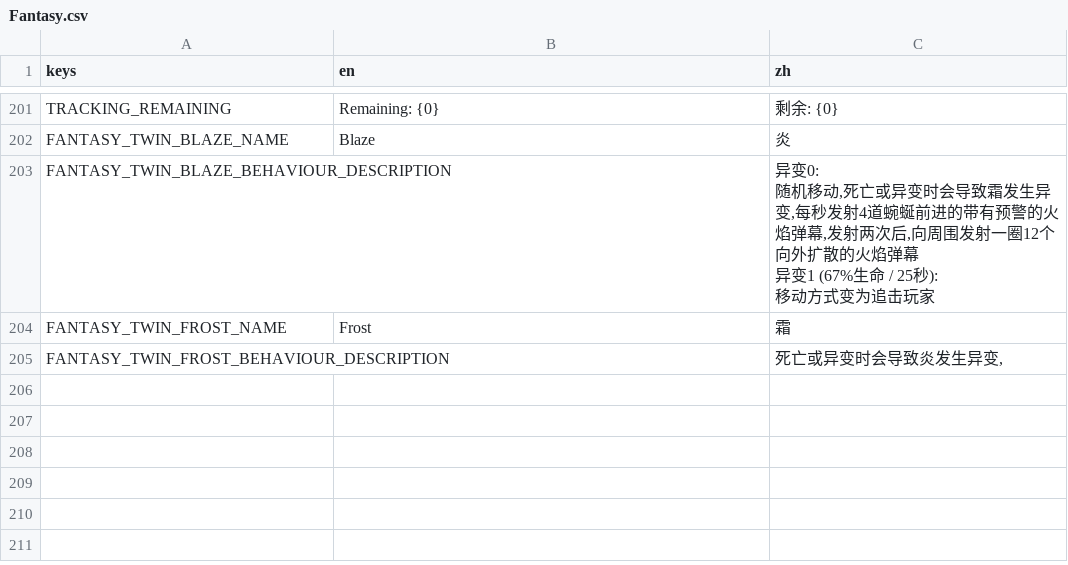
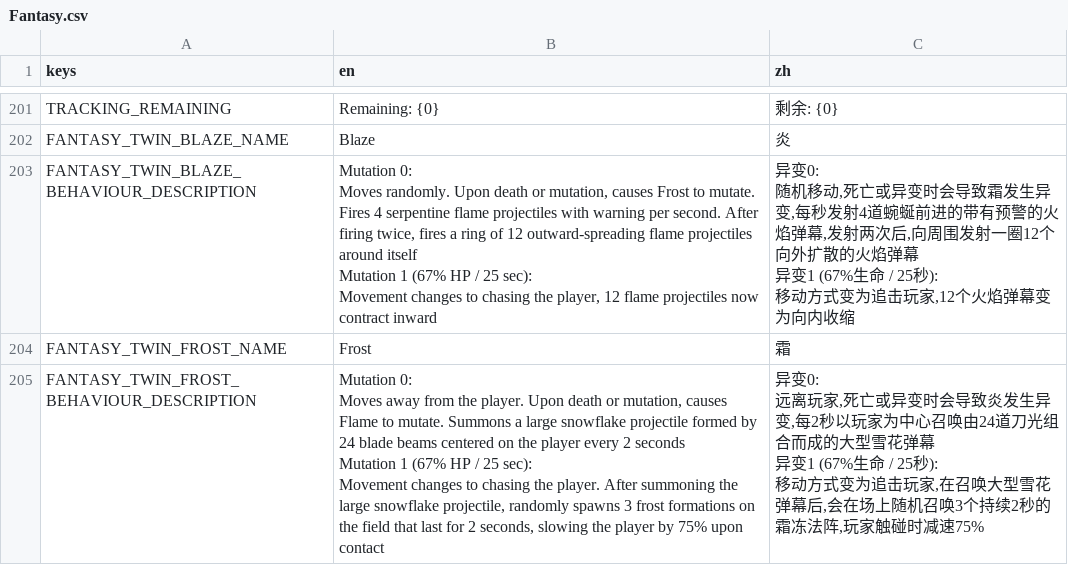
Before and after one commit to CYoJkoY/Yoko-Fantasy, a CSV file: translations/Fantasy.csv, drawn as a sheet; only a part is shown, gaps mark what is left out.

```diff
--- a/translations/Fantasy.csv
+++ b/translations/Fantasy.csv
@@ -326,8 +326,20 @@ TRACKING_REMAINING,Remaining: {0},剩余: {0}
 FANTASY_TWIN_BLAZE_NAME,Blaze,炎
-FANTASY_TWIN_BLAZE_BEHAVIOUR_DESCRIPTION,"","异变0:
-随机移动,死亡或异变时会导致霜发生异变,每秒发射4道蜿蜒前进的带有预警的火焰弹幕,发射两次后,向周围发射一圈12个向外扩散的火焰弹幕
-
-异变1 (67%生命 / 25秒):
-移动方式变为追击玩家"
+FANTASY_TWIN_BLAZE_BEHAVIOUR_DESCRIPTION,"Mutation 0:
+Moves randomly. Upon death or mutation, causes Frost to mutate. Fires 4 serpentine flame projectiles with warning per second. After firing twice, fires a ring of 12 outward-spreading flame projectiles around itself
+
+Mutation 1 (67% HP / 25 sec):
+Movement changes to chasing the player, 12 flame projectiles now contract inward","异变0:
+随机移动,死亡或异变时会导致霜发生异变,每秒发射4道蜿蜒前进的带有预警的火焰弹幕,发射两次后,向周围发射一圈12个向外扩散的火焰弹幕
+
+异变1 (67%生命 / 25秒):
+移动方式变为追击玩家,12个火焰弹幕变为向内收缩"
 FANTASY_TWIN_FROST_NAME,Frost,霜
-FANTASY_TWIN_FROST_BEHAVIOUR_DESCRIPTION,"","死亡或异变时会导致炎发生异变,"
+FANTASY_TWIN_FROST_BEHAVIOUR_DESCRIPTION,"Mutation 0:
+Moves away from the player. Upon death or mutation, causes Flame to mutate. Summons a large snowflake projectile formed by 24 blade beams centered on the player every 2 seconds
+
+Mutation 1 (67% HP / 25 sec):
+Movement changes to chasing the player. After summoning the large snowflake projectile, randomly spawns 3 frost formations on the field that last for 2 seconds, slowing the player by 75% upon contact","异变0:
+远离玩家,死亡或异变时会导致炎发生异变,每2秒以玩家为中心召唤由24道刀光组合而成的大型雪花弹幕
+
+异变1 (67%生命 / 25秒):
+移动方式变为追击玩家,在召唤大型雪花弹幕后,会在场上随机召唤3个持续2秒的霜冻法阵,玩家触碰时减速75%"
```
Also changed, not shown: 31 other files.
